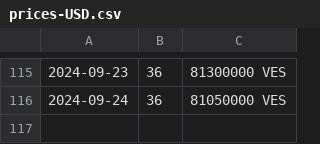
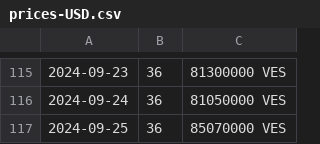
Before and after one commit to mrrern/merida-june-6-2024, a CSV file: prices-USD.csv, drawn as a sheet; only a part is shown, gaps mark what is left out; the diff names each change by its address in the sheet, - before the commit and + after, or states it on an @@ line.

```diff
--- a/prices-USD.csv
+++ b/prices-USD.csv
+row 117: 2024-09-25 | 36 | 85070000 VES
```
